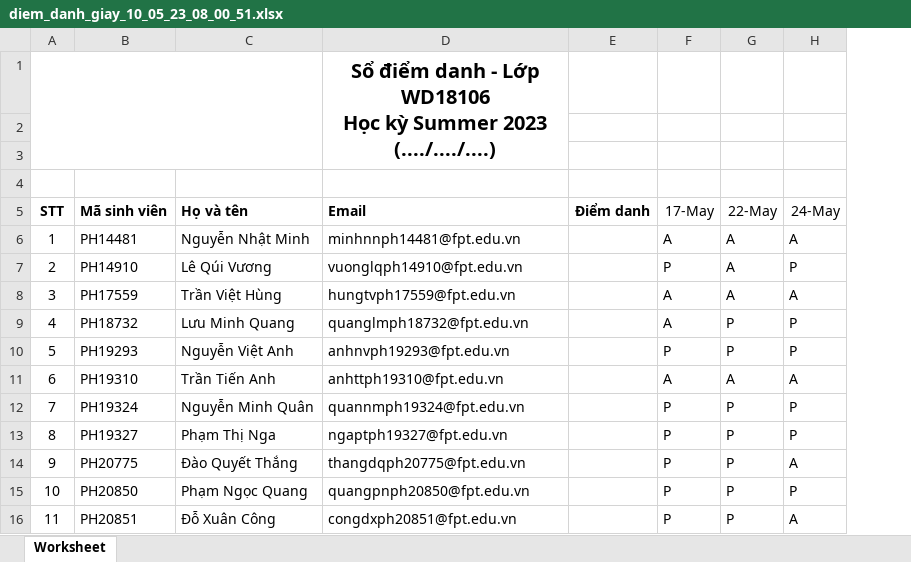
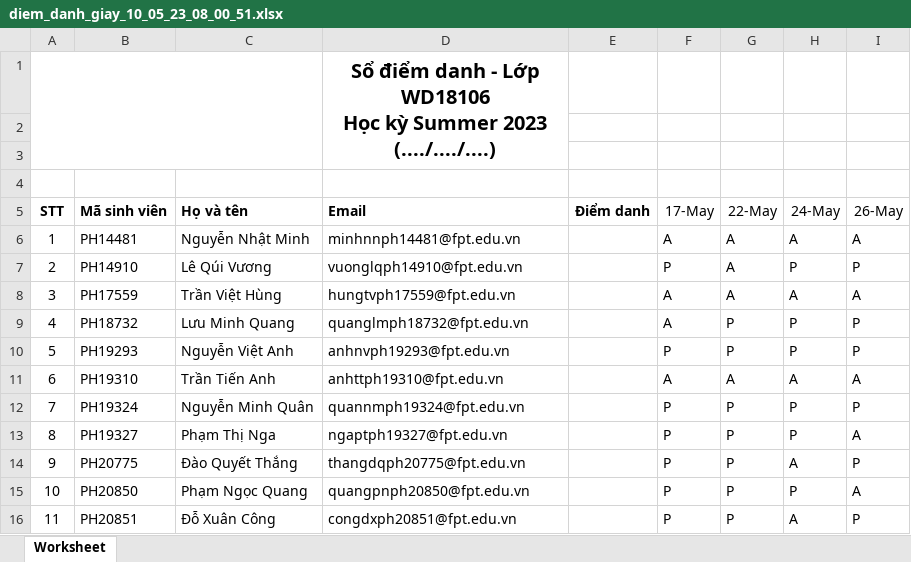
Before and after one commit to Manhkdph28426/assgnment, an Excel workbook: diem_danh_giay_10_05_23_08_00_51.xlsx, sheet Worksheet, drawn as a sheet; only a part is shown; values as stored, in another font and other column widths than the file's, no borders; charts and pictures not drawn; the diff names each change by its address in the sheet, - before the commit and + after, or states it on an @@ line.

```diff
--- a/diem_danh_giay_10_05_23_08_00_51.xlsx (sheet Worksheet)
+++ b/diem_danh_giay_10_05_23_08_00_51.xlsx (sheet Worksheet)
+column I (26-May), rows 6-16: A | P | A | P | P | A | P | A | P | A | P
```
Also changed, not shown: 5 other files.
